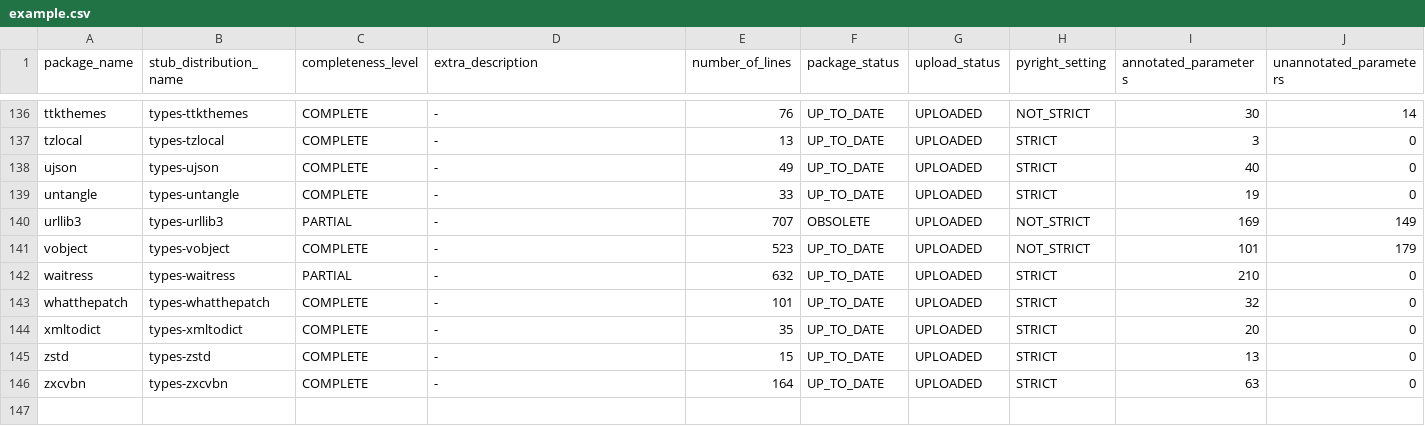
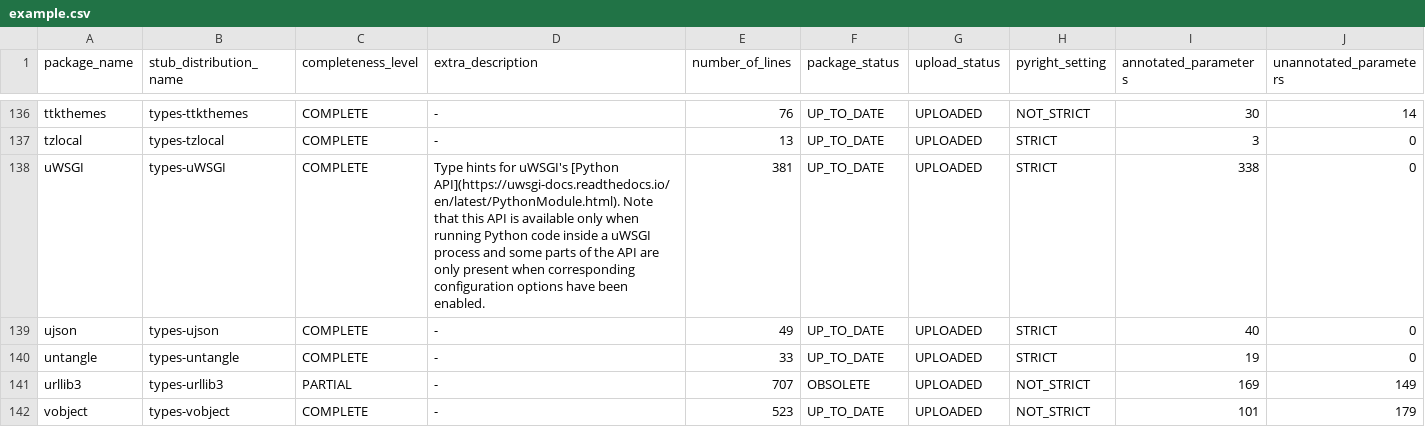
Before and after one commit to AlexWaygood/typeshed-stats, a CSV file: examples/example.csv, drawn as a sheet; only a part is shown, gaps mark what is left out; the shorter side is filled out with more unchanged rows; rows hold the shown columns only; the diff names each change by its address in the sheet, - before the commit and + after, or states it on an @@ line.

Commit message:
👷 Automated regeneration of examples and docs

```diff
--- a/examples/example.csv
+++ b/examples/example.csv
+row 138: uWSGI | types-uWSGI | COMPLETE | Type hints for uWSGI's [Python API](https://uwsgi-docs.readthedocs.io/en/latest/PythonModule.html). Note that this API is available only when running Python code inside a uWSGI process and some parts of the API are only present when corresponding configuration options have been enabled. | 381 | UP_TO_DATE | UPLOADED | STRICT | 338 | 0
```
Also changed, not shown: 2 other files.
